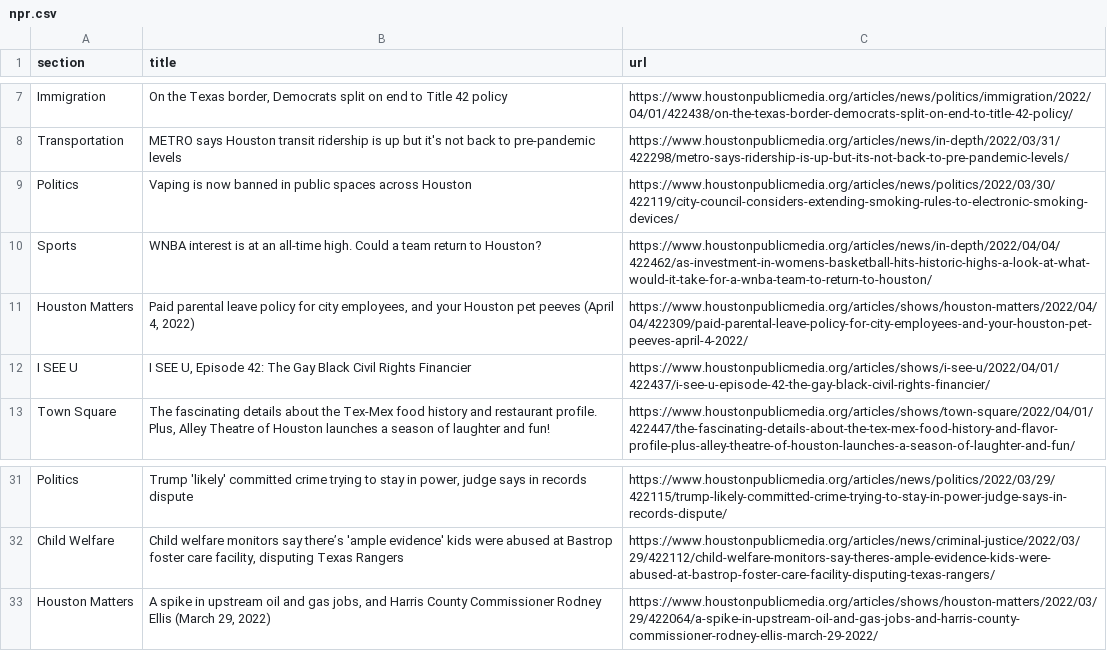
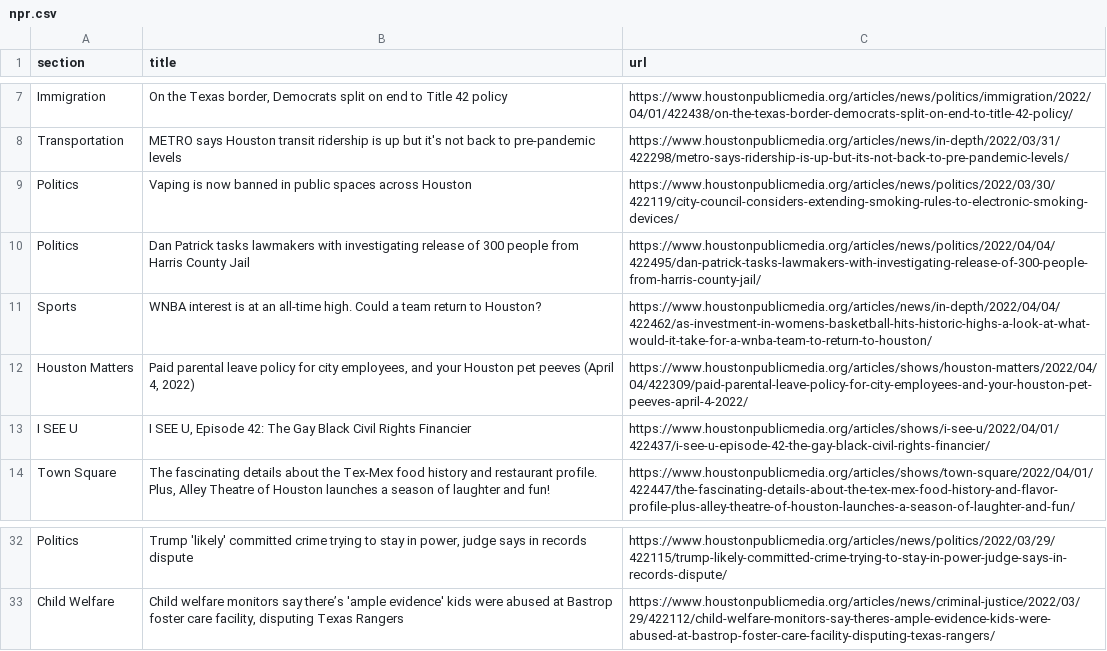
Before and after one commit to jsoma/auto-scraper, a CSV file: npr.csv, drawn as a sheet; only a part is shown, gaps mark what is left out.

```diff
--- a/npr.csv
+++ b/npr.csv
@@ -9,2 +9,3 @@ Transportation,METRO says Houston transit ridership is up but it's not back to p
 Politics,Vaping is now banned in public spaces across Houston,https://www.houstonpublicmedia.org/articles/news/politics/2022/03/30/422119/city-council-considers-extending-smoking-rules-to-electronic-smoking-devices/
+Politics,Dan Patrick tasks lawmakers with investigating release of 300 people from Harris County Jail,https://www.houstonpublicmedia.org/articles/news/politics/2022/04/04/422495/dan-patrick-tasks-lawmakers-with-investigating-release-of-300-people-from-harris-county-jail/
 Sports,WNBA interest is at an all-time high. Could a team return to Houston?,https://www.houstonpublicmedia.org/articles/news/in-depth/2022/04/04/422462/as-investment-in-womens-basketball-hits-historic-highs-a-look-at-what-would-it-take-for-a-wnba-team-to-return-to-houston/
@@ -32,2 +33 @@ Politics,"Trump 'likely' committed crime trying to stay in power, judge says in
 Child Welfare,"Child welfare monitors say there’s 'ample evidence' kids were abused at Bastrop foster care facility, disputing Texas Rangers",https://www.houstonpublicmedia.org/articles/news/criminal-justice/2022/03/29/422112/child-welfare-monitors-say-theres-ample-evidence-kids-were-abused-at-bastrop-foster-care-facility-disputing-texas-rangers/
-Houston Matters,"A spike in upstream oil and gas jobs, and Harris County Commissioner Rodney Ellis (March 29, 2022)",https://www.houstonpublicmedia.org/articles/shows/houston-matters/2022/03/29/422064/a-spike-in-upstream-oil-and-gas-jobs-and-harris-county-commissioner-rodney-ellis-march-29-2022/
```
